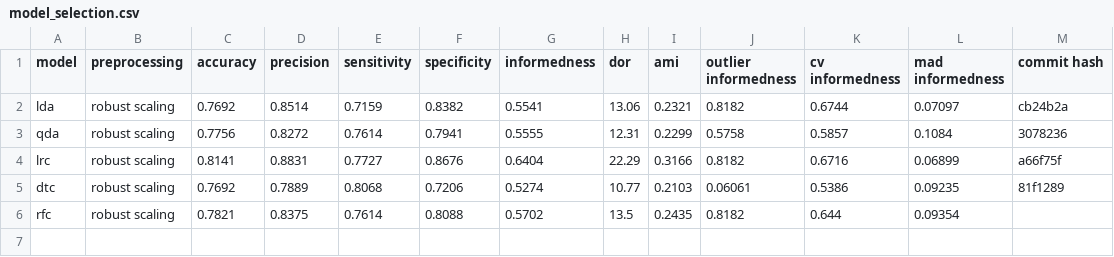
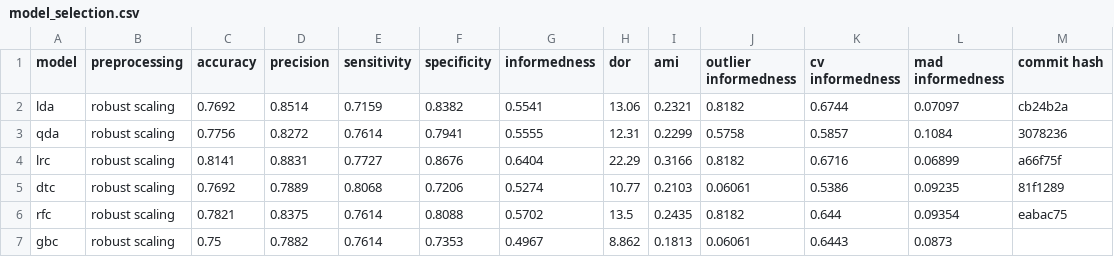
Before and after one commit to jerradmgenson/qdaim-proto, a CSV file: data/model_selection.csv, drawn as a sheet.

Commit message:
gbc with robust scaling

```diff
--- a/data/model_selection.csv
+++ b/data/model_selection.csv
@@ -5,2 +5,3 @@ lrc,robust scaling,0.8141,0.8831,0.7727,0.8676,0.6404,22.29,0.3166,0.8182,0.6716
 dtc,robust scaling,0.7692,0.7889,0.8068,0.7206,0.5274,10.77,0.2103,0.06061,0.5386,0.09235,81f1289
-rfc,robust scaling,0.7821,0.8375,0.7614,0.8088,0.5702,13.5,0.2435,0.8182,0.644,0.09354,
+rfc,robust scaling,0.7821,0.8375,0.7614,0.8088,0.5702,13.5,0.2435,0.8182,0.644,0.09354,eabac75
+gbc,robust scaling,0.75,0.7882,0.7614,0.7353,0.4967,8.862,0.1813,0.06061,0.6443,0.0873,
```
Also changed, not shown: 2 other files.
